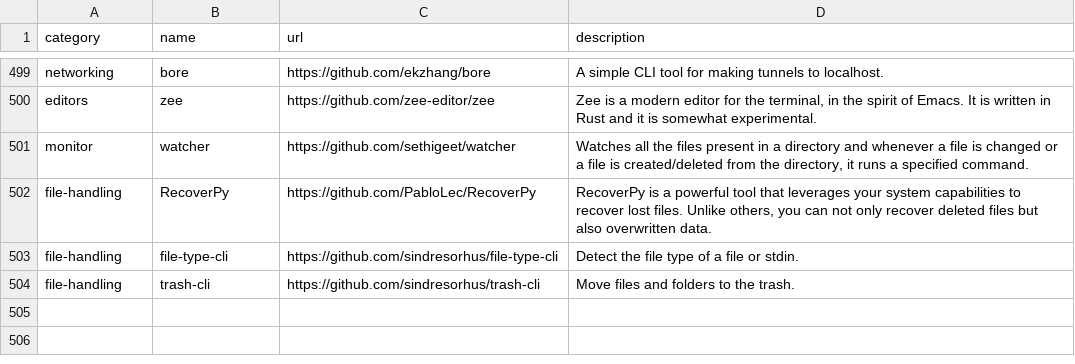
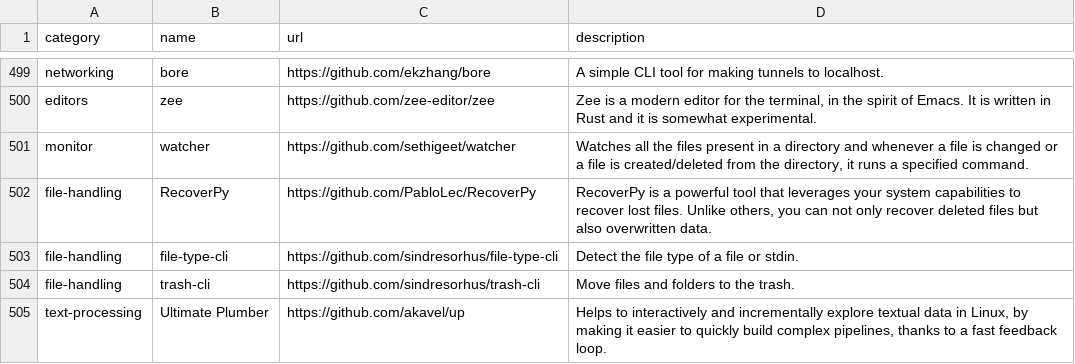
Before and after one commit to toolleeo/cli-apps, a CSV file: data/apps.csv, drawn as a sheet; only a part is shown, gaps mark what is left out; the diff names each change by its address in the sheet, - before the commit and + after, or states it on an @@ line.

Commit message:
ADD: Ultimate Plumber

```diff
--- a/data/apps.csv
+++ b/data/apps.csv
+row 505: text-processing | Ultimate Plumber | https://github.com/akavel/up | Helps to interactively and incrementally explore textual data in Linux, by making it easier to quickly build complex pipelines, thanks to a fast feedback loop.
```
Also changed, not shown: 1 other file.
